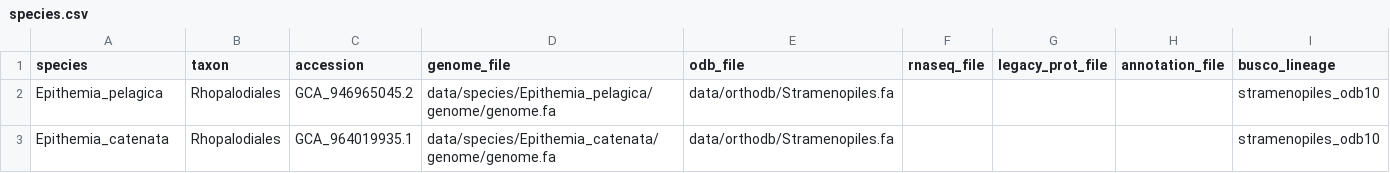
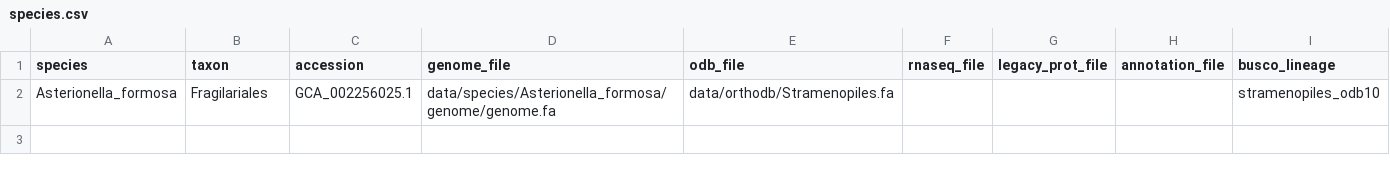
Before and after one commit to nvnenasheva/braker-snake-modified, a CSV file: species.csv, drawn as a sheet.

```diff
--- a/species.csv
+++ b/species.csv
@@ -1,3 +1,2 @@
 species,taxon,accession,genome_file,odb_file,rnaseq_file,legacy_prot_file,annotation_file,busco_lineage
-Epithemia_pelagica,Rhopalodiales,GCA_946965045.2,data/species/Epithemia_pelagica/genome/genome.fa,data/orthodb/Stramenopiles.fa,,,,stramenopiles_odb10
-Epithemia_catenata,Rhopalodiales,GCA_964019935.1,data/species/Epithemia_catenata/genome/genome.fa,data/orthodb/Stramenopiles.fa,,,,stramenopiles_odb10
+Asterionella_formosa,Fragilariales,GCA_002256025.1,data/species/Asterionella_formosa/genome/genome.fa,data/orthodb/Stramenopiles.fa,,,,stramenopiles_odb10
```
Also changed, not shown: 2 other files.
